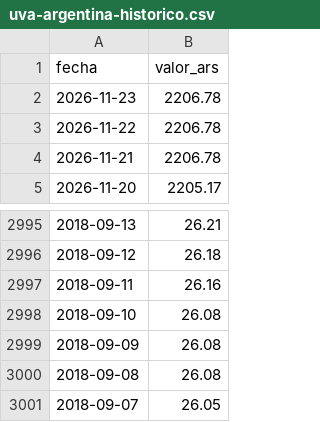
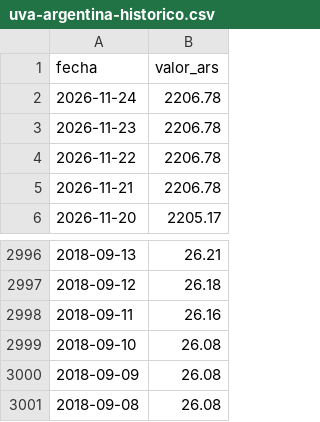
Before and after one commit to grblasquiz/hacecuentas, a CSV file: public/datasets/uva-argentina-historico.csv, drawn as a sheet; only a part is shown, gaps mark what is left out.

```diff
--- a/public/datasets/uva-argentina-historico.csv
+++ b/public/datasets/uva-argentina-historico.csv
@@ -1,2 +1,3 @@
 fecha,valor_ars
+2026-11-24,2206.78
 2026-11-23,2206.78
@@ -3000,2 +3001 @@ fecha,valor_ars
 2018-09-08,26.08
-2018-09-07,26.05
```
Also changed, not shown: public/datasets/dolar-blue-argentina-historico.csv, public/datasets/dolar-oficial-argentina-historico.csv, 20 other files.
